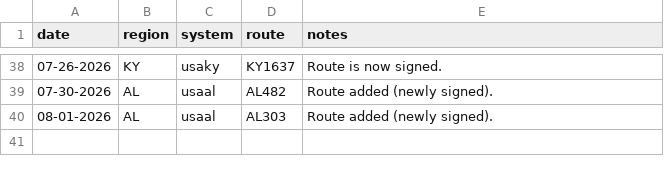
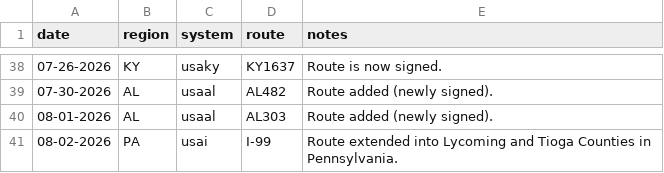
Before and after one commit to Highway-Photo-Project/PhotoData, a CSV file: updates.csv, drawn as a sheet; only a part is shown, gaps mark what is left out.

Commit message:
Add route entry for I-99 in Pennsylvania
Added a new route entry for I-99 in Pennsylvania, detailing its extension into Lycoming and Tioga Counties.

```diff
--- a/updates.csv
+++ b/updates.csv
@@ -40 +40,2 @@ date;region;system;route;notes
 08-01-2026;AL;usaal;AL303;Route added (newly signed).
+08-02-2026;PA;usai;I-99;Route extended into Lycoming and Tioga Counties in Pennsylvania.
```
